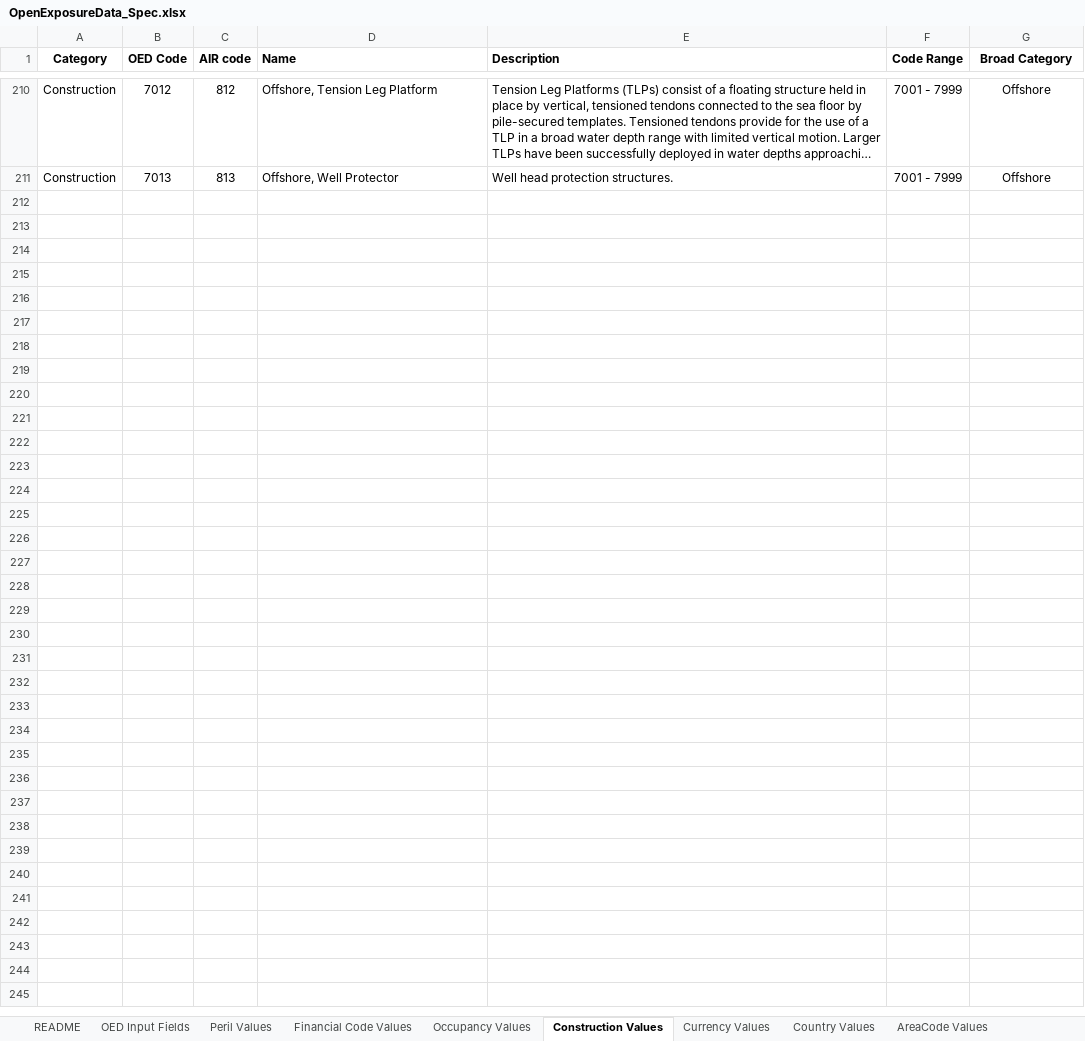
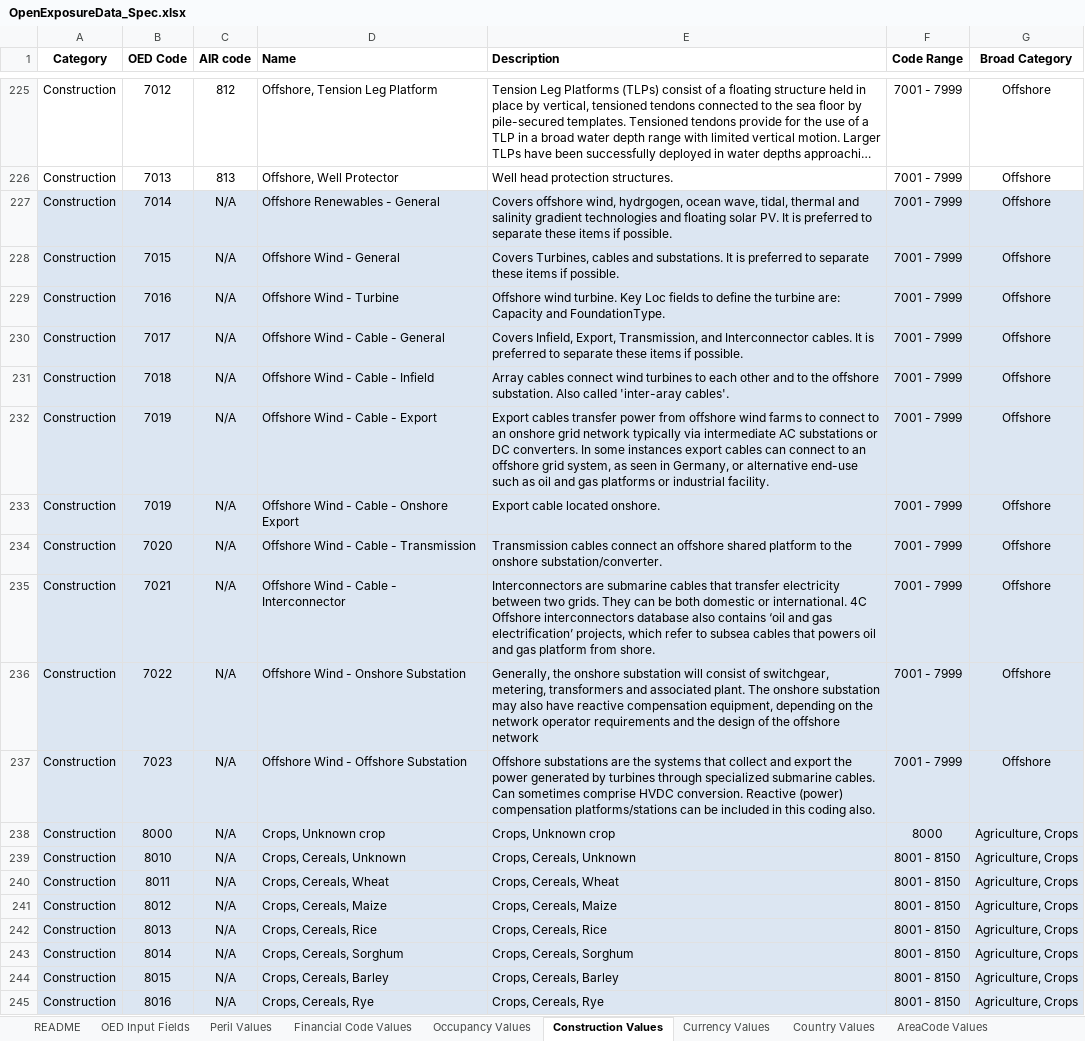
Before and after one commit to OasisLMF/ODS_OpenExposureData, an Excel workbook: OpenExposureData/Docs/OpenExposureData_Spec.xlsx, sheet Construction Values, drawn as a sheet; only a part is shown, gaps mark what is left out; long unchanged cells end in …; values as stored, in another font and other column widths than the file's, no borders; the diff covers the shown part only; the diff names each change by its address in the sheet, - before the commit and + after, or states it on an @@ line.

Commit message:
Set ODE v3.0.0 spec to v3.0.0rc3 file

```diff
--- a/OpenExposureData/Docs/OpenExposureData_Spec.xlsx (sheet Construction Values)
+++ b/OpenExposureData/Docs/OpenExposureData_Spec.xlsx (sheet Construction Values)
+row 227: Construction | 7014 | N/A | Offshore Renewables - General | Covers offshore wind, hydrgogen, ocean wave, tidal, thermal and salinity gradient technologies and floating solar PV. It is preferred to separate these items if possible. | 7001 - 7999 | Offshore
+row 228: Construction | 7015 | N/A | Offshore Wind - General | Covers Turbines, cables and substations. It is preferred to separate these items if possible. | 7001 - 7999 | Offshore
+row 229: Construction | 7016 | N/A | Offshore Wind - Turbine | Offshore wind turbine. Key Loc fields to define the turbine are: Capacity and FoundationType. | 7001 - 7999 | Offshore
+row 230: Construction | 7017 | N/A | Offshore Wind - Cable - General | Covers Infield, Export, Transmission, and Interconnector cables. It is preferred to separate these items if possible. | 7001 - 7999 | Offshore
+row 231: Construction | 7018 | N/A | Offshore Wind - Cable - Infield | Array cables connect wind turbines to each other and to the offshore substation. Also called 'inter-aray cables'. | 7001 - 7999 | Offshore
+row 232: Construction | 7019 | N/A | Offshore Wind - Cable - Export | Export cables transfer power from offshore wind farms to connect to an onshore grid network typically via intermediate AC substations or DC converters. In some instances export cables can connect to an offshore grid system, as seen in Germany, or alternative end-use such as oil and gas platforms or industrial facility. | 7001 - 7999 | Offshore
+row 233: Construction | 7019 | N/A | Offshore Wind - Cable - Onshore Export | Export cable located onshore. | 7001 - 7999 | Offshore
+row 234: Construction | 7020 | N/A | Offshore Wind - Cable - Transmission | Transmission cables connect an offshore shared platform to the onshore substation/converter. | 7001 - 7999 | Offshore
+row 235: Construction | 7021 | N/A | Offshore Wind - Cable - Interconnector | Interconnectors are submarine cables that transfer electricity between two grids. They can be both domestic or international. 4C Offshore interconnectors database also contains ‘oil and gas electrification’ projects, which refer to subsea cables that powers oil and gas platform from shore. | 7001 - 7999 | Offshore
+row 236: Construction | 7022 | N/A | Offshore Wind - Onshore Substation | Generally, the onshore substation will consist of switchgear, metering, transformers and associated plant. The onshore substation may also have reactive compensation equipment, depending on the network operator requirements and the design of the offshore network | 7001 - 7999 | Offshore
+row 237: Construction | 7023 | N/A | Offshore Wind - Offshore Substation | Offshore substations are the systems that collect and export the power generated by turbines through specialized submarine cables. Can sometimes comprise HVDC conversion. Reactive (power) compensation platforms/stations can be included in this coding also. | 7001 - 7999 | Offshore
+row 238: Construction | 8000 | N/A | Crops, Unknown crop | Crops, Unknown crop | 8000 | Agriculture, Crops
+row 239: Construction | 8010 | N/A | Crops, Cereals, Unknown | Crops, Cereals, Unknown | 8001 - 8150 | Agriculture, Crops
+row 240: Construction | 8011 | N/A | Crops, Cereals, Wheat | Crops, Cereals, Wheat | 8001 - 8150 | Agriculture, Crops
+row 241: Construction | 8012 | N/A | Crops, Cereals, Maize | Crops, Cereals, Maize | 8001 - 8150 | Agriculture, Crops
+row 242: Construction | 8013 | N/A | Crops, Cereals, Rice | Crops, Cereals, Rice | 8001 - 8150 | Agriculture, Crops
+row 243: Construction | 8014 | N/A | Crops, Cereals, Sorghum | Crops, Cereals, Sorghum | 8001 - 8150 | Agriculture, Crops
+row 244: Construction | 8015 | N/A | Crops, Cereals, Barley | Crops, Cereals, Barley | 8001 - 8150 | Agriculture, Crops
+row 245: Construction | 8016 | N/A | Crops, Cereals, Rye | Crops, Cereals, Rye | 8001 - 8150 | Agriculture, Crops
```
Also changed, not shown: 119 added rows, 8 edited cells and cell formats elsewhere in this sheet, sheet Other Values, sheet OED Input Fields, sheet Occupancy Values, sheet Peril Values, sheet README, sheet Notes, hidden cells, charts or pictures, 2 other files.
